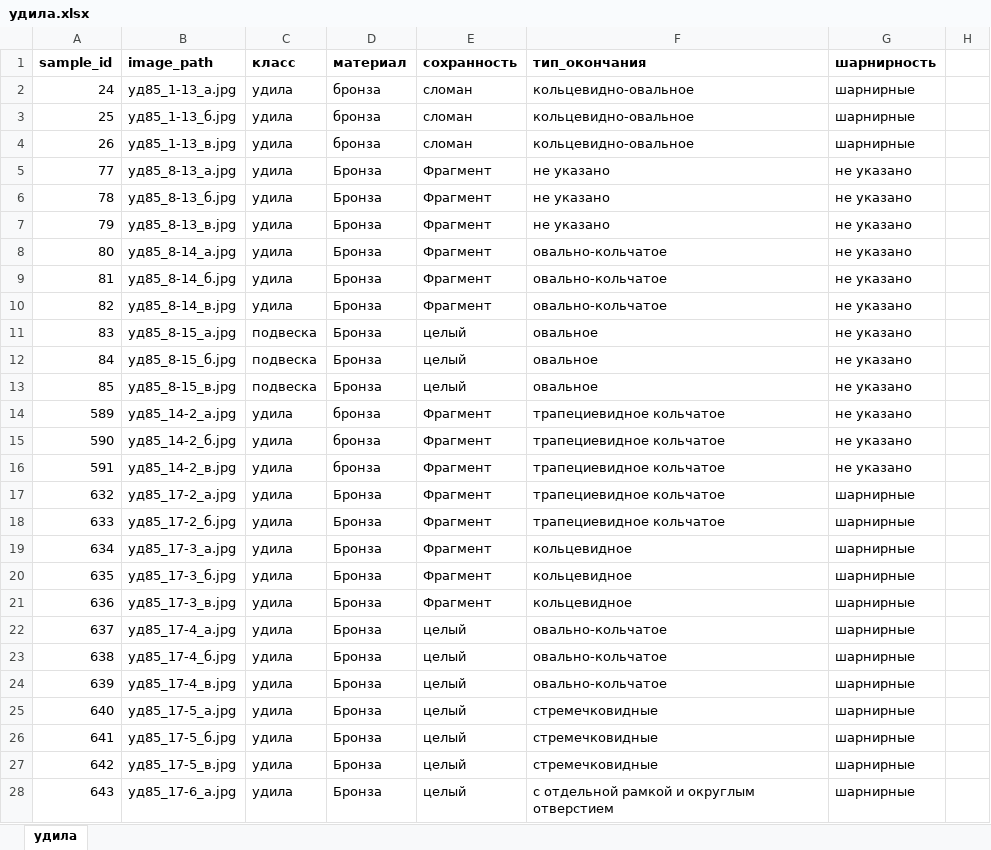
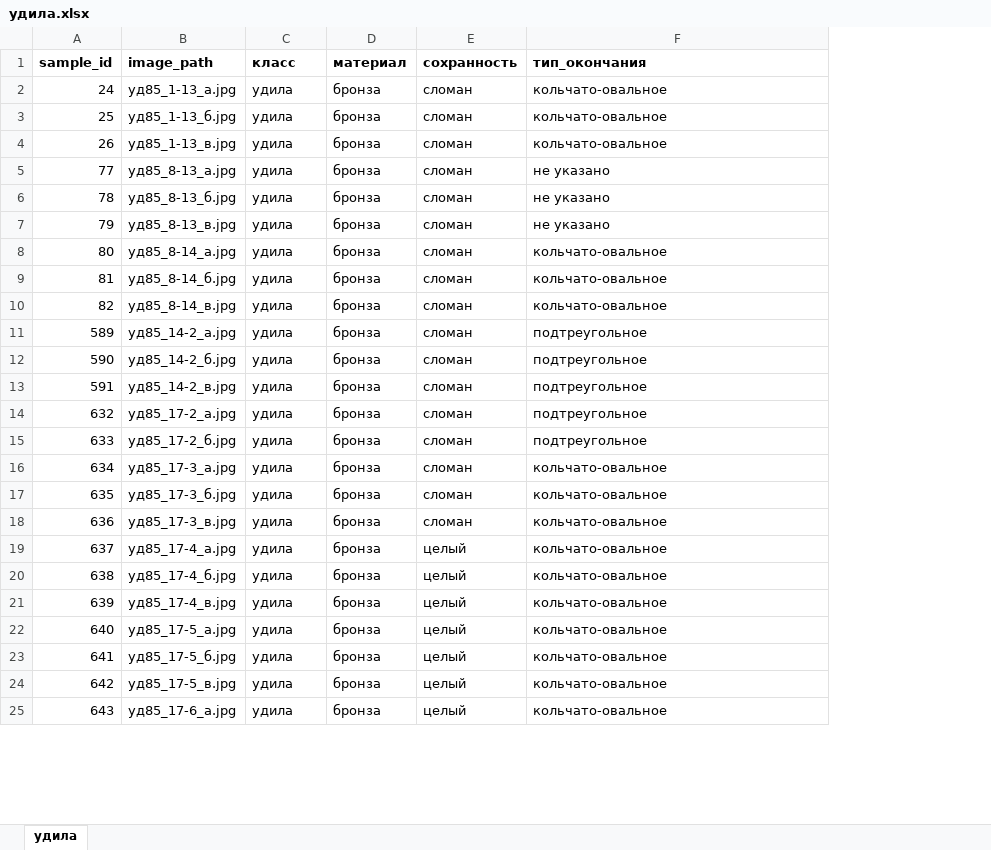
Before and after one commit to Mikhail-Bogomolov/Archaeological_classifier, an Excel workbook: data/dataset/tables/удила.xlsx, sheet удила, drawn as a sheet; only a part is shown; values as stored, in another font and other column widths than the file's, no borders; removed rows and columns are numbered as before the commit, all else as after; the diff covers the shown part only; the diff names each change by its address in the sheet, - before the commit and + after, or states it on an @@ line.

```diff
--- a/data/dataset/tables/удила.xlsx (sheet удила)
+++ b/data/dataset/tables/удила.xlsx (sheet удила)
-column G (шарнирность), rows 2-10: шарнирные | шарнирные | шарнирные | не указано | не указано | не указано | не указано | не указано | не указано; rows 14-28: не указано | не указано | не указано | шарнирные | шарнирные | шарнирные | шарнирные | шарнирные | шарнирные | шарнирные | шарнирные | шарнирные | шарнирные | шарнирные | шарнирные
-column H, empty
-F2:F4 (тип_окончания): кольцевидно-овальное
+F2:F4 (тип_окончания): кольчато-овальное
-D5:D10 (материал): Бронза
+D5:D10 (материал): бронза
-E5:E10 (сохранность): Фрагмент
+E5:E10 (сохранность): сломан
-F8:F10 (тип_окончания): овально-кольчатое
+F8:F10 (тип_окончания): кольчато-овальное
-row 11: 83 | уд85_8-15_а.jpg | подвеска | Бронза | целый | овальное | не указано
-row 12: 84 | уд85_8-15_б.jpg | подвеска | Бронза | целый | овальное | не указано
-row 13: 85 | уд85_8-15_в.jpg | подвеска | Бронза | целый | овальное | не указано
-E11:E18 (сохранность): Фрагмент
+E11:E18 (сохранность): сломан
-F11:F15 (тип_окончания): трапециевидное кольчатое
+F11:F15 (тип_окончания): подтреугольное
-D14:D25 (материал): Бронза
+D14:D25 (материал): бронза
-F16:F18 (тип_окончания): кольцевидное
+F16:F18 (тип_окончания): кольчато-овальное
-F19:F21 (тип_окончания): овально-кольчатое
+F19:F21 (тип_окончания): кольчато-овальное
-F22:F24 (тип_окончания): стремечковидные
+F22:F24 (тип_окончания): кольчато-овальное
-F25 (тип_окончания): с отдельной рамкой и округлым отверстием
+F25 (тип_окончания): кольчато-овальное
```
Also changed, not shown: 4 removed rows and 145 edited cells elsewhere in this sheet, data/dataset/tables/all_classes.xlsx, data/dataset/tables/кельты.xlsx, 42 other files.
